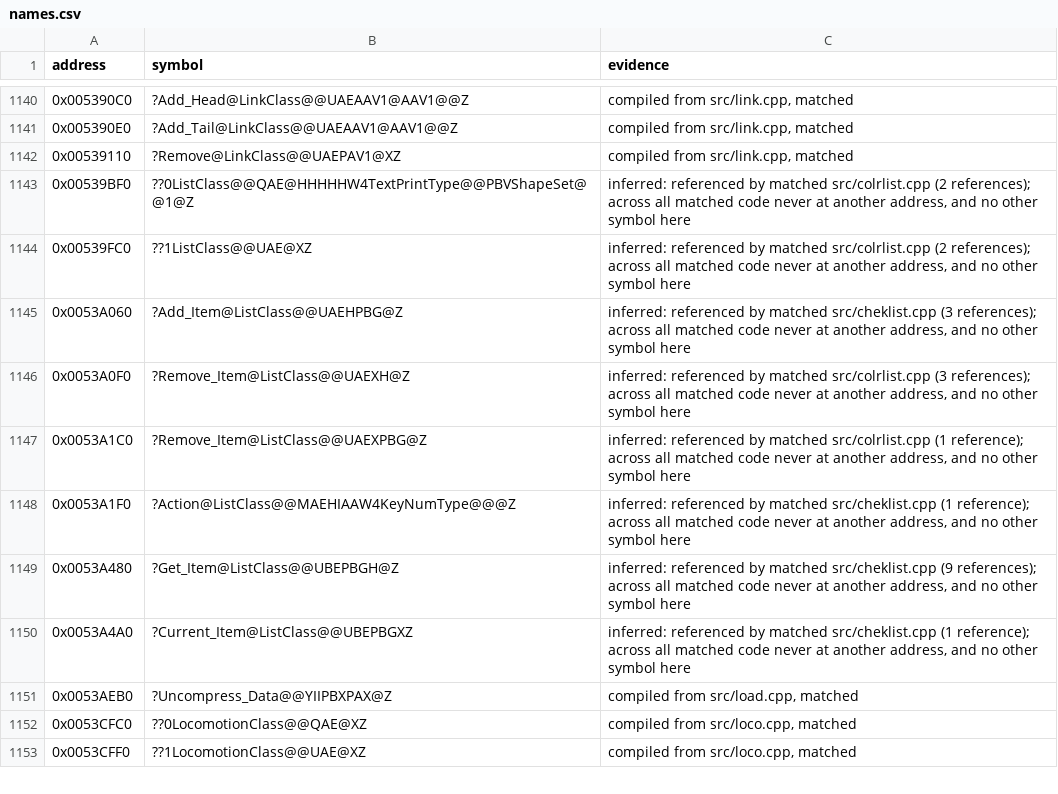
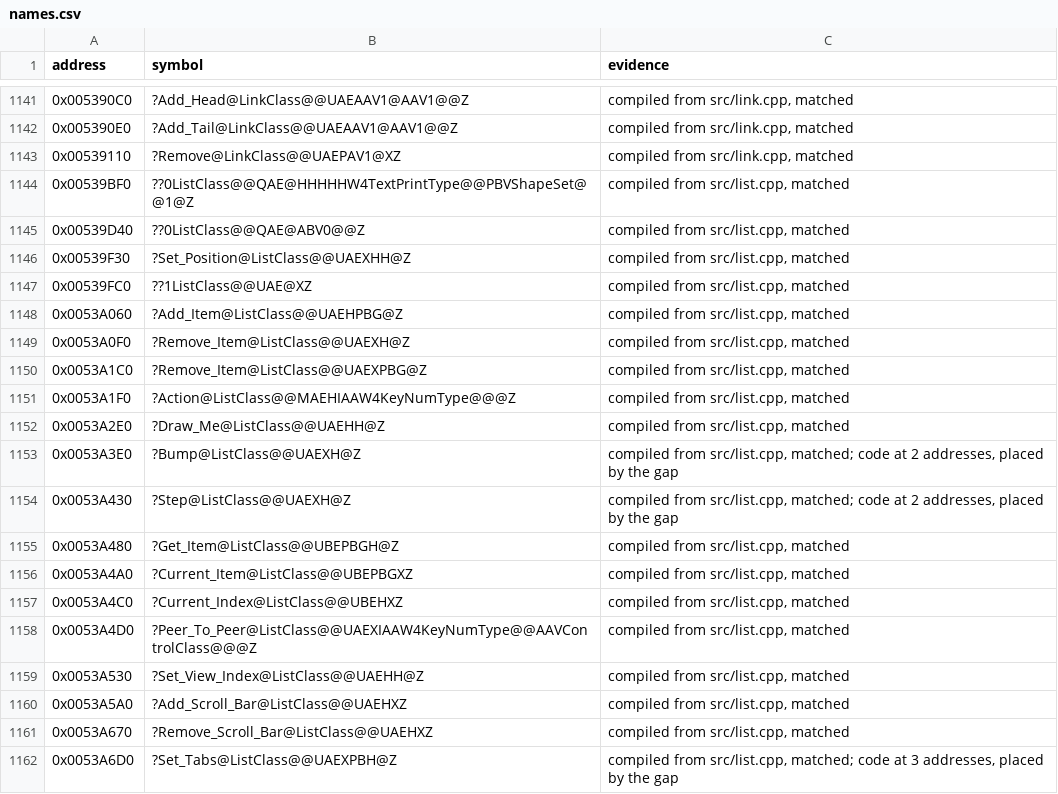
Before and after one commit to mischa85/RedAlert2, a CSV file: config/ra2-1.006/names.csv, drawn as a sheet; only a part is shown, gaps mark what is left out; the shorter side is filled out with more unchanged rows; the diff covers the shown part only.

Commit message:
Match list.cpp

```diff
--- a/config/ra2-1.006/names.csv
+++ b/config/ra2-1.006/names.csv
@@ -1142,9 +1143,20 @@ address,symbol,evidence
 0x00539110,?Remove@LinkClass@@UAEPAV1@XZ,"compiled from src/link.cpp, matched"
-0x00539BF0,??0ListClass@@QAE@HHHHHW4TextPrintType@@PBVShapeSet@@1@Z,"inferred: referenced by matched src/colrlist.cpp (2 references); across all matched code never at another address, and no other symbol here"
-0x00539FC0,??1ListClass@@UAE@XZ,"inferred: referenced by matched src/colrlist.cpp (2 references); across all matched code never at another address, and no other symbol here"
-0x0053A060,?Add_Item@ListClass@@UAEHPBG@Z,"inferred: referenced by matched src/cheklist.cpp (3 references); across all matched code never at another address, and no other symbol here"
-0x0053A0F0,?Remove_Item@ListClass@@UAEXH@Z,"inferred: referenced by matched src/colrlist.cpp (3 references); across all matched code never at another address, and no other symbol here"
-0x0053A1C0,?Remove_Item@ListClass@@UAEXPBG@Z,"inferred: referenced by matched src/colrlist.cpp (1 reference); across all matched code never at another address, and no other symbol here"
-0x0053A1F0,?Action@ListClass@@MAEHIAAW4KeyNumType@@@Z,"inferred: referenced by matched src/cheklist.cpp (1 reference); across all matched code never at another address, and no other symbol here"
-0x0053A480,?Get_Item@ListClass@@UBEPBGH@Z,"inferred: referenced by matched src/cheklist.cpp (9 references); across all matched code never at another address, and no other symbol here"
-0x0053A4A0,?Current_Item@ListClass@@UBEPBGXZ,"inferred: referenced by matched src/cheklist.cpp (1 reference); across all matched code never at another address, and no other symbol here"
+0x00539BF0,??0ListClass@@QAE@HHHHHW4TextPrintType@@PBVShapeSet@@1@Z,"compiled from src/list.cpp, matched"
+0x00539D40,??0ListClass@@QAE@ABV0@@Z,"compiled from src/list.cpp, matched"
+0x00539F30,?Set_Position@ListClass@@UAEXHH@Z,"compiled from src/list.cpp, matched"
+0x00539FC0,??1ListClass@@UAE@XZ,"compiled from src/list.cpp, matched"
+0x0053A060,?Add_Item@ListClass@@UAEHPBG@Z,"compiled from src/list.cpp, matched"
+0x0053A0F0,?Remove_Item@ListClass@@UAEXH@Z,"compiled from src/list.cpp, matched"
+0x0053A1C0,?Remove_Item@ListClass@@UAEXPBG@Z,"compiled from src/list.cpp, matched"
+0x0053A1F0,?Action@ListClass@@MAEHIAAW4KeyNumType@@@Z,"compiled from src/list.cpp, matched"
+0x0053A2E0,?Draw_Me@ListClass@@UAEHH@Z,"compiled from src/list.cpp, matched"
+0x0053A3E0,?Bump@ListClass@@UAEXH@Z,"compiled from src/list.cpp, matched; code at 2 addresses, placed by the gap"
+0x0053A430,?Step@ListClass@@UAEXH@Z,"compiled from src/list.cpp, matched; code at 2 addresses, placed by the gap"
+0x0053A480,?Get_Item@ListClass@@UBEPBGH@Z,"compiled from src/list.cpp, matched"
+0x0053A4A0,?Current_Item@ListClass@@UBEPBGXZ,"compiled from src/list.cpp, matched"
+0x0053A4C0,?Current_Index@ListClass@@UBEHXZ,"compiled from src/list.cpp, matched"
+0x0053A4D0,?Peer_To_Peer@ListClass@@UAEXIAAW4KeyNumType@@AAVControlClass@@@Z,"compiled from src/list.cpp, matched"
+0x0053A530,?Set_View_Index@ListClass@@UAEHH@Z,"compiled from src/list.cpp, matched"
+0x0053A5A0,?Add_Scroll_Bar@ListClass@@UAEHXZ,"compiled from src/list.cpp, matched"
+0x0053A670,?Remove_Scroll_Bar@ListClass@@UAEHXZ,"compiled from src/list.cpp, matched"
+0x0053A6D0,?Set_Tabs@ListClass@@UAEXPBH@Z,"compiled from src/list.cpp, matched; code at 3 addresses, placed by the gap"
```
Also changed, not shown: 14 added rows and 10 edited cells elsewhere in this file, config/ra2-1.006/functions.csv, config/ra2-1.006/modules.csv.
